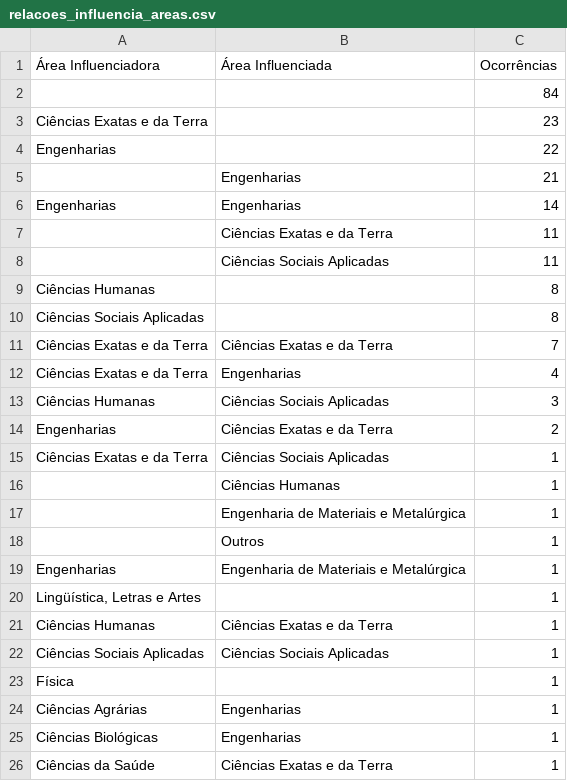
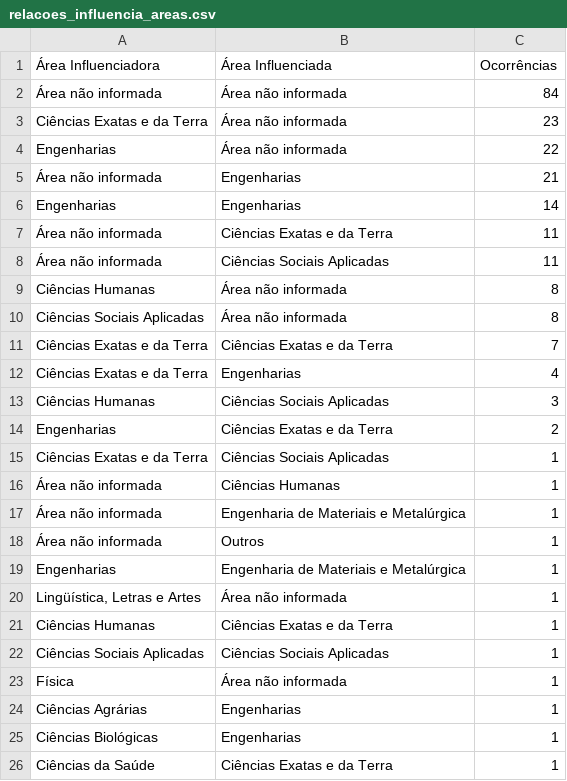
Before and after one commit to PauloViniciusAF/GenealogiaAcademia-IC, a CSV file: relacoes_influencia_areas.csv, drawn as a sheet.

Commit message:
Arrumando área não informada

```diff
--- a/relacoes_influencia_areas.csv
+++ b/relacoes_influencia_areas.csv
@@ -1,11 +1,11 @@
 Área Influenciadora,Área Influenciada,Ocorrências
-,,84
-Ciências Exatas e da Terra,,23
-Engenharias,,22
-,Engenharias,21
+Área não informada,Área não informada,84
+Ciências Exatas e da Terra,Área não informada,23
+Engenharias,Área não informada,22
+Área não informada,Engenharias,21
 Engenharias,Engenharias,14
-,Ciências Exatas e da Terra,11
-,Ciências Sociais Aplicadas,11
-Ciências Humanas,,8
-Ciências Sociais Aplicadas,,8
+Área não informada,Ciências Exatas e da Terra,11
+Área não informada,Ciências Sociais Aplicadas,11
+Ciências Humanas,Área não informada,8
+Ciências Sociais Aplicadas,Área não informada,8
 Ciências Exatas e da Terra,Ciências Exatas e da Terra,7
@@ -15,10 +15,10 @@ Engenharias,Ciências Exatas e da Terra,2
 Ciências Exatas e da Terra,Ciências Sociais Aplicadas,1
-,Ciências Humanas,1
-,Engenharia de Materiais e Metalúrgica,1
-,Outros,1
+Área não informada,Ciências Humanas,1
+Área não informada,Engenharia de Materiais e Metalúrgica,1
+Área não informada,Outros,1
 Engenharias,Engenharia de Materiais e Metalúrgica,1
-"Lingüística, Letras e Artes",,1
+"Lingüística, Letras e Artes",Área não informada,1
 Ciências Humanas,Ciências Exatas e da Terra,1
 Ciências Sociais Aplicadas,Ciências Sociais Aplicadas,1
-Física,,1
+Física,Área não informada,1
 Ciências Agrárias,Engenharias,1
```
Also changed, not shown: 1 other file.
